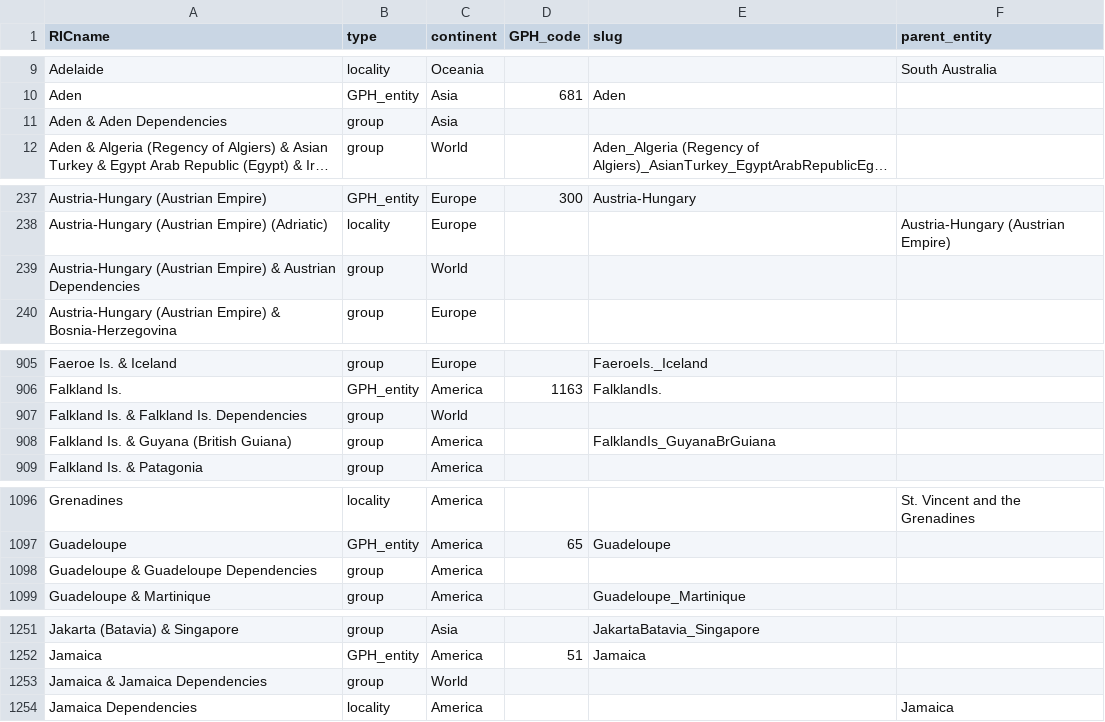
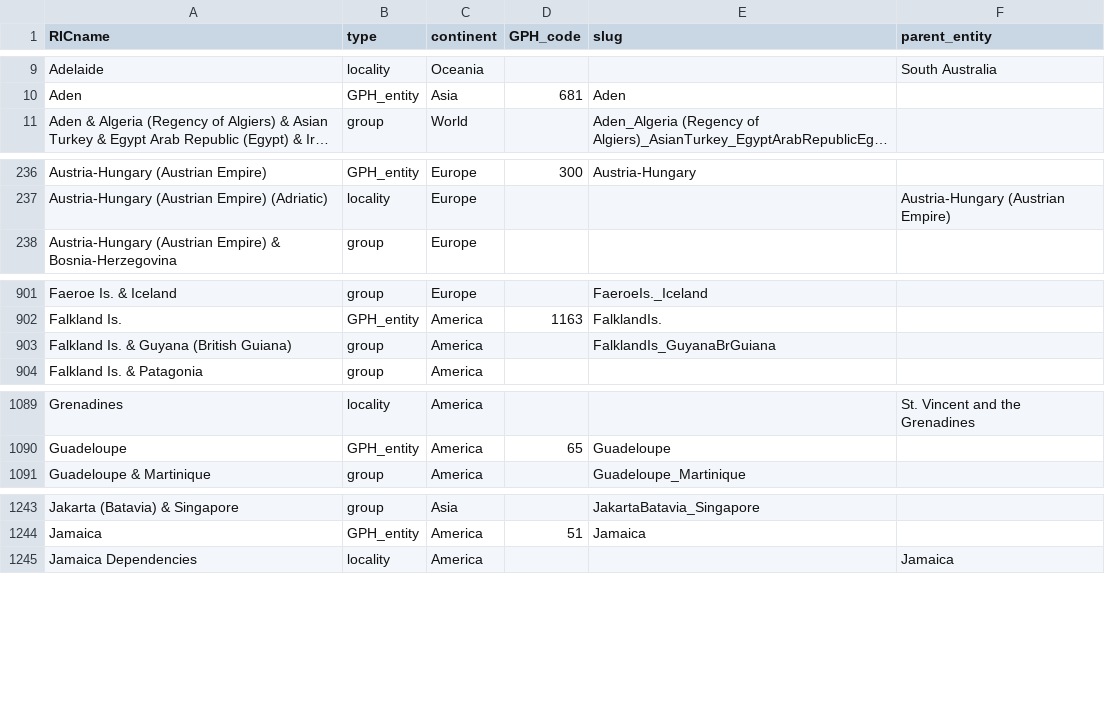
Before and after one commit to medialab/ricardo_data, a CSV file: data/RICentities.csv, drawn as a sheet; only a part is shown, gaps mark what is left out; long unchanged cells end in …; the diff covers the shown part only; the diff names each change by its address in the sheet, - before the commit and + after, or states it on an @@ line.

```diff
--- a/data/RICentities.csv
+++ b/data/RICentities.csv
-row 11: Aden & Aden Dependencies | group | Asia
-row 239: Austria-Hungary (Austrian Empire) & Austrian Dependencies | group | World
-row 907: Falkland Is. & Falkland Is. Dependencies | group | World
-row 1098: Guadeloupe & Guadeloupe Dependencies | group | America
-row 1253: Jamaica & Jamaica Dependencies | group | World
```
Also changed, not shown: 11 removed rows and 5 edited cells elsewhere in this file, 1 other file.
